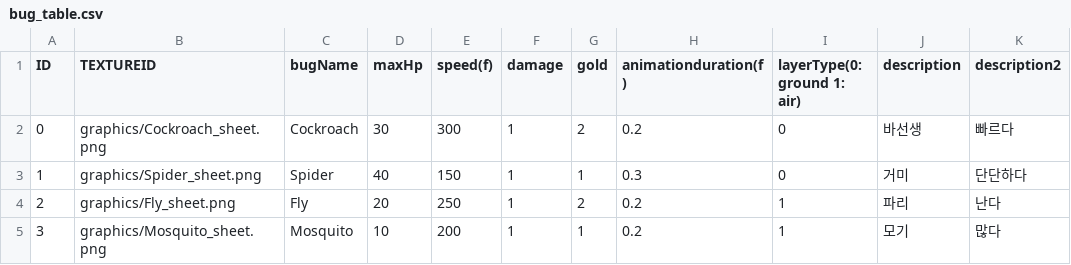
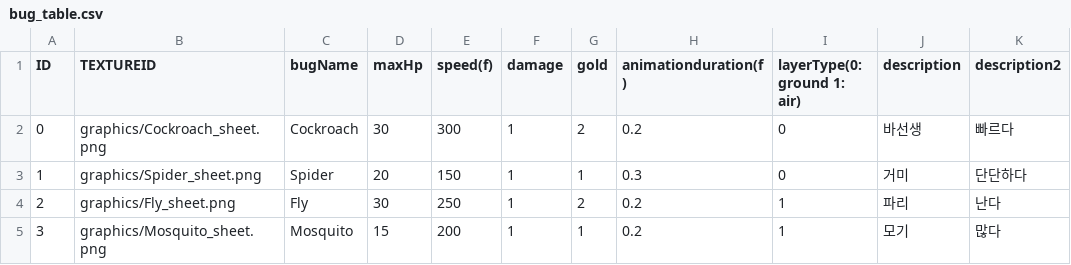
Before and after one commit to Thirdwave03/SFML_personal, a CSV file: PersoanlProject_SFML/PS_SFMLFramework Bin/tables/bug_table.csv, drawn as a sheet; only a part is shown; the diff names each change by its address in the sheet, - before the commit and + after, or states it on an @@ line.

```diff
--- a/PersoanlProject_SFML/PS_SFMLFramework Bin/tables/bug_table.csv
+++ b/PersoanlProject_SFML/PS_SFMLFramework Bin/tables/bug_table.csv
-D3 (maxHp): 40
+D3 (maxHp): 20
-D4 (maxHp): 20
+D4 (maxHp): 30
-D5 (maxHp): 10
+D5 (maxHp): 15
```
Also changed, not shown: PersoanlProject_SFML/PS_SFMLFramework Bin/tables/tower_table.csv, 20 other files.
